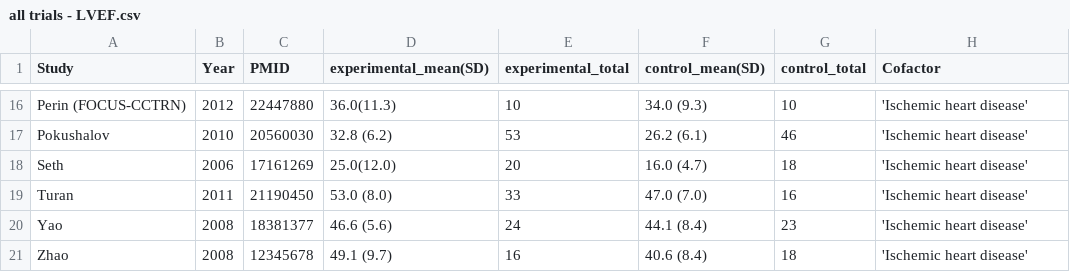
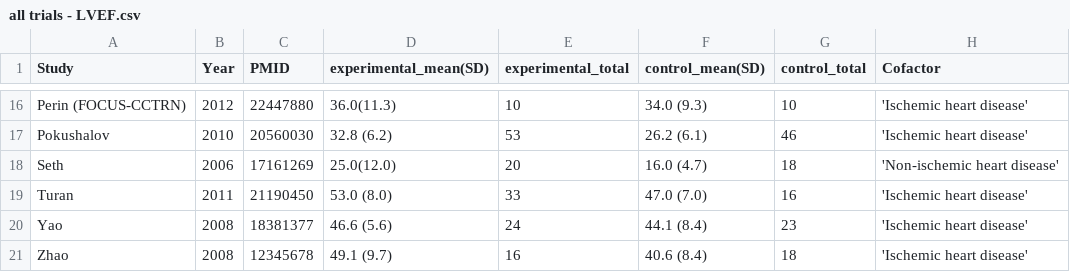
Before and after one commit to openMetaAnalysis/Cell-therapy-and-heart-failure, a CSV file: data/all trials - LVEF.csv, drawn as a sheet; only a part is shown, gaps mark what is left out.

Commit message:
Update all trials - LVEF.csv

```diff
--- a/data/all trials - LVEF.csv
+++ b/data/all trials - LVEF.csv
@@ -17,3 +17,3 @@ Perin (FOCUS-CCTRN),2012, 22447880, 36.0(11.3), 10, 34.0 (9.3), 10, 'Ischemic he
 Pokushalov,         2010, 20560030, 32.8 (6.2), 53, 26.2 (6.1), 46, 'Ischemic heart disease',
-Seth,               2006, 17161269, 25.0(12.0), 20, 16.0 (4.7), 18, 'Ischemic heart disease',
+Seth,               2006, 17161269, 25.0(12.0), 20, 16.0 (4.7), 18, 'Non-ischemic heart disease',
 Turan,              2011, 21190450, 53.0 (8.0), 33, 47.0 (7.0), 16, 'Ischemic heart disease',
```
